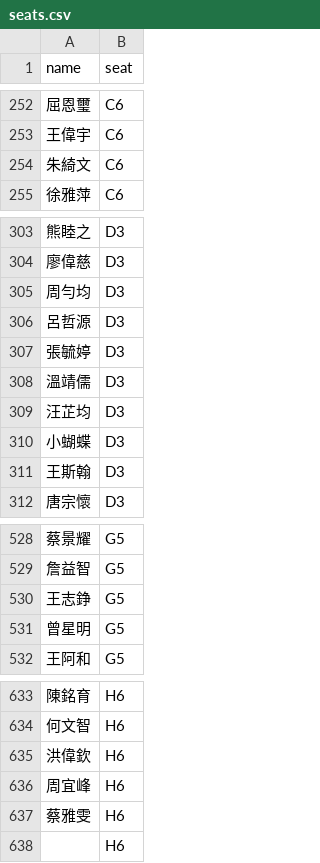
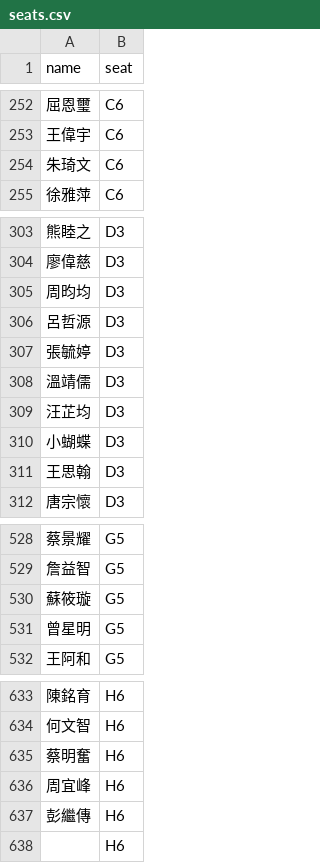
Before and after one commit to i71924/fenglinlove, a CSV file: seats.csv, drawn as a sheet; only a part is shown, gaps mark what is left out; the diff covers the shown part only; the diff names each change by its address in the sheet, - before the commit and + after, or states it on an @@ line.

Commit message:
Add files via upload

```diff
--- a/seats.csv
+++ b/seats.csv
-A254 (name): 朱綺文
+A254 (name): 朱琦文
-A305 (name): 周勻均
+A305 (name): 周昀均
-A311 (name): 王斯翰
+A311 (name): 王思翰
-A530 (name): 王志錚
+A530 (name): 蘇筱璇
-A635 (name): 洪偉欽
+A635 (name): 蔡明奮
-A637 (name): 蔡雅雯
+A637 (name): 彭繼傳
```
Also changed, not shown: 1 edited cell elsewhere in this file.
